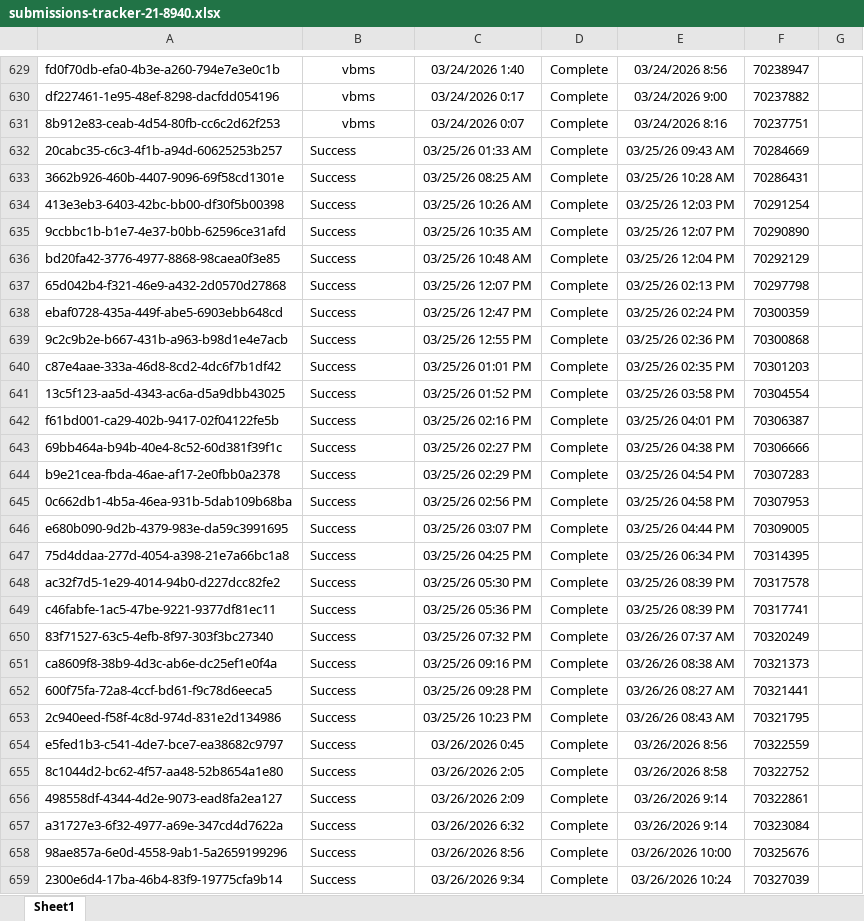
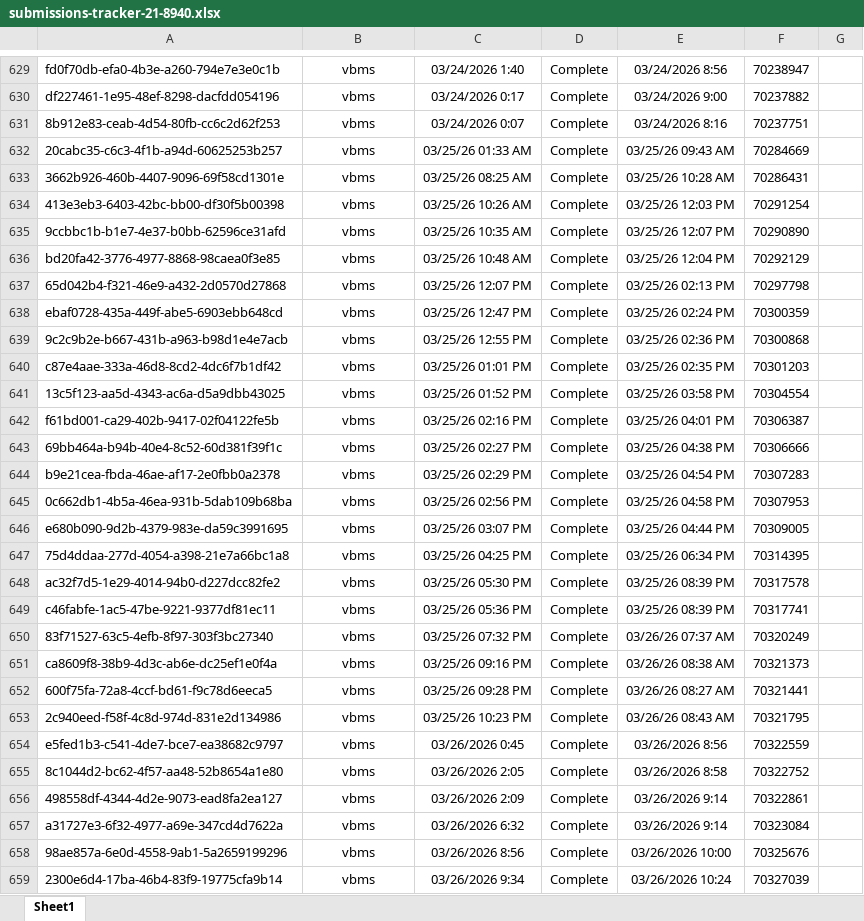
Before and after one commit to Ninjaneer321/va.gov-team, an Excel workbook: teams/benefits-portfolio/benefits-intake-optimization-pingwind/post-go-live/21-8940/submissions-tracker-21-8940.xlsx, sheet Sheet1, drawn as a sheet; only a part is shown, gaps mark what is left out; values as stored, in another font and other column widths than the file's, no borders; the diff covers the shown part only; the diff names each change by its address in the sheet, - before the commit and + after, or states it on an @@ line.

Commit message:
update post-go-live trackers for 21-8940 and  21-4140

```diff
--- a/teams/benefits-portfolio/benefits-intake-optimization-pingwind/post-go-live/21-8940/submissions-tracker-21-8940.xlsx (sheet Sheet1)
+++ b/teams/benefits-portfolio/benefits-intake-optimization-pingwind/post-go-live/21-8940/submissions-tracker-21-8940.xlsx (sheet Sheet1)
-B632:B659: Success
+B632:B659: vbms
-B632:B659 alignment: left
+B632:B659 alignment: center
```
Also changed, not shown: 250 edited cells and cell formats elsewhere in this sheet, teams/benefits-portfolio/benefits-intake-optimization-pingwind/post-go-live/21-4140/21-4140-post-go-live-submission-tracker.xlsx, 3 other files.
